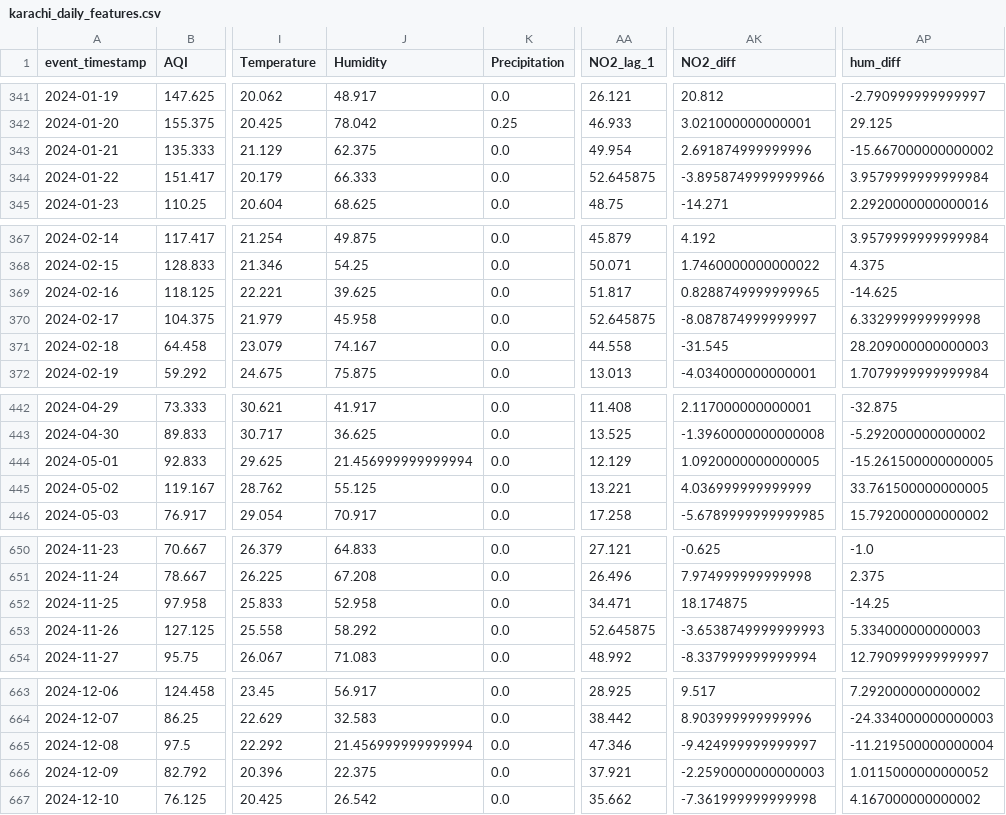
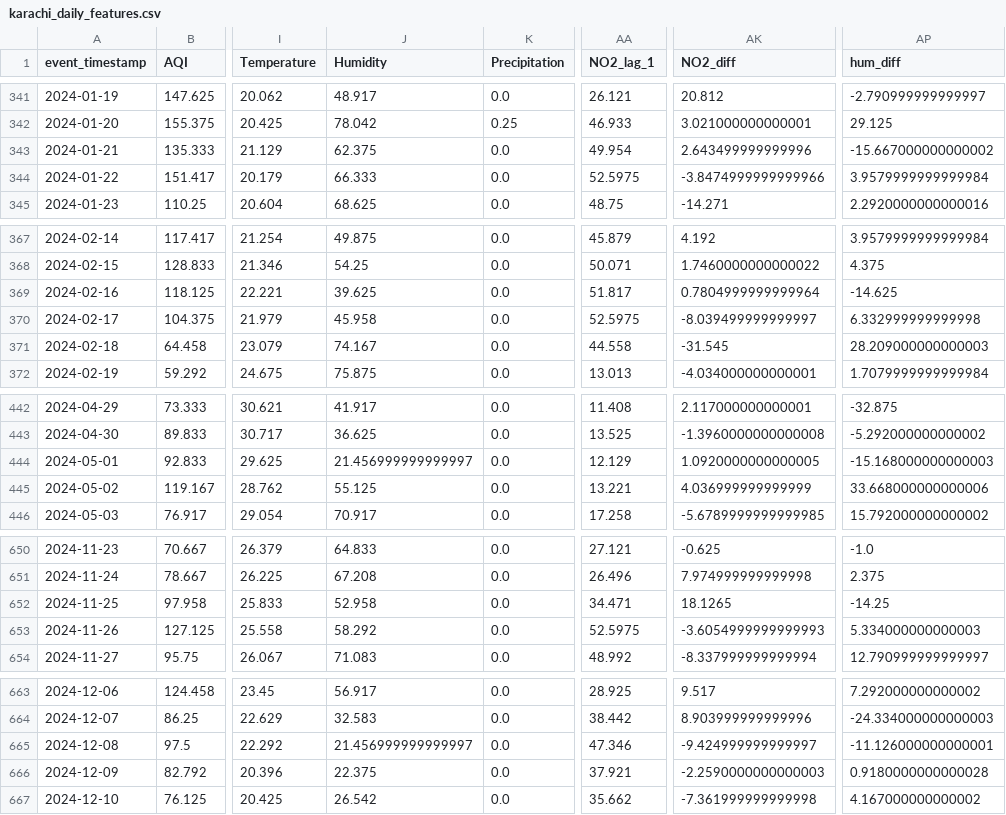
Before and after one commit to MuhammadHassanSiddiqui123/aqi-predictor, a CSV file: data/feature_store/karachi_daily_features.csv, drawn as a sheet; only a part is shown, gaps mark what is left out; the diff covers the shown part only; the diff names each change by its address in the sheet, - before the commit and + after, or states it on an @@ line.

```diff
--- a/data/feature_store/karachi_daily_features.csv
+++ b/data/feature_store/karachi_daily_features.csv
-AK343 (NO2_diff): 2.691874999999996
+AK343 (NO2_diff): 2.643499999999996
-AA344 (NO2_lag_1): 52.645875
+AA344 (NO2_lag_1): 52.5975
-AK344 (NO2_diff): -3.8958749999999966
+AK344 (NO2_diff): -3.8474999999999966
-AK369 (NO2_diff): 0.8288749999999965
+AK369 (NO2_diff): 0.7804999999999964
-AA370 (NO2_lag_1): 52.645875
+AA370 (NO2_lag_1): 52.5975
-AK370 (NO2_diff): -8.087874999999997
+AK370 (NO2_diff): -8.039499999999997
-J444 (Humidity): 21.456999999999994
+J444 (Humidity): 21.456999999999997
-AP444 (hum_diff): -15.261500000000005
+AP444 (hum_diff): -15.168000000000003
-AP445 (hum_diff): 33.761500000000005
+AP445 (hum_diff): 33.668000000000006
-AK652 (NO2_diff): 18.174875
+AK652 (NO2_diff): 18.1265
-AA653 (NO2_lag_1): 52.645875
+AA653 (NO2_lag_1): 52.5975
-AK653 (NO2_diff): -3.6538749999999993
+AK653 (NO2_diff): -3.6054999999999993
-J665 (Humidity): 21.456999999999994
+J665 (Humidity): 21.456999999999997
-AP665 (hum_diff): -11.219500000000004
+AP665 (hum_diff): -11.126000000000001
-AP666 (hum_diff): 1.0115000000000052
+AP666 (hum_diff): 0.9180000000000028
```
Also changed, not shown: 40 edited cells elsewhere in this file.
